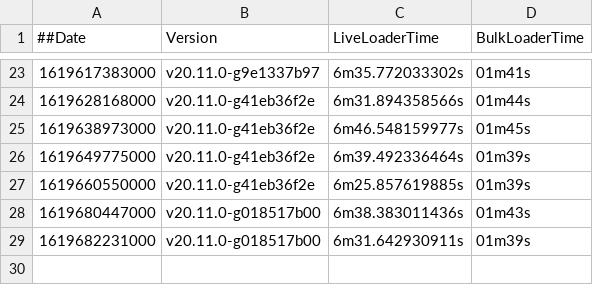
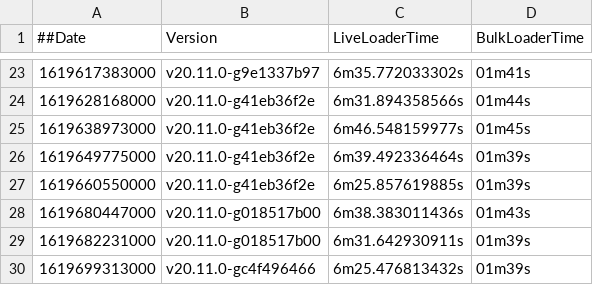
Before and after one commit to souravDgraph/Automation, a CSV file: utilities/benchmarking_charts/dataPointsMaster_21mil.csv, drawn as a sheet; only a part is shown, gaps mark what is left out; the diff names each change by its address in the sheet, - before the commit and + after, or states it on an @@ line.

Commit message:
AutoTeamCity: Adding new Run data

```diff
--- a/utilities/benchmarking_charts/dataPointsMaster_21mil.csv
+++ b/utilities/benchmarking_charts/dataPointsMaster_21mil.csv
+row 30: 1619699313000 | v20.11.0-gc4f496466 | 6m25.476813432s | 01m39s
```
